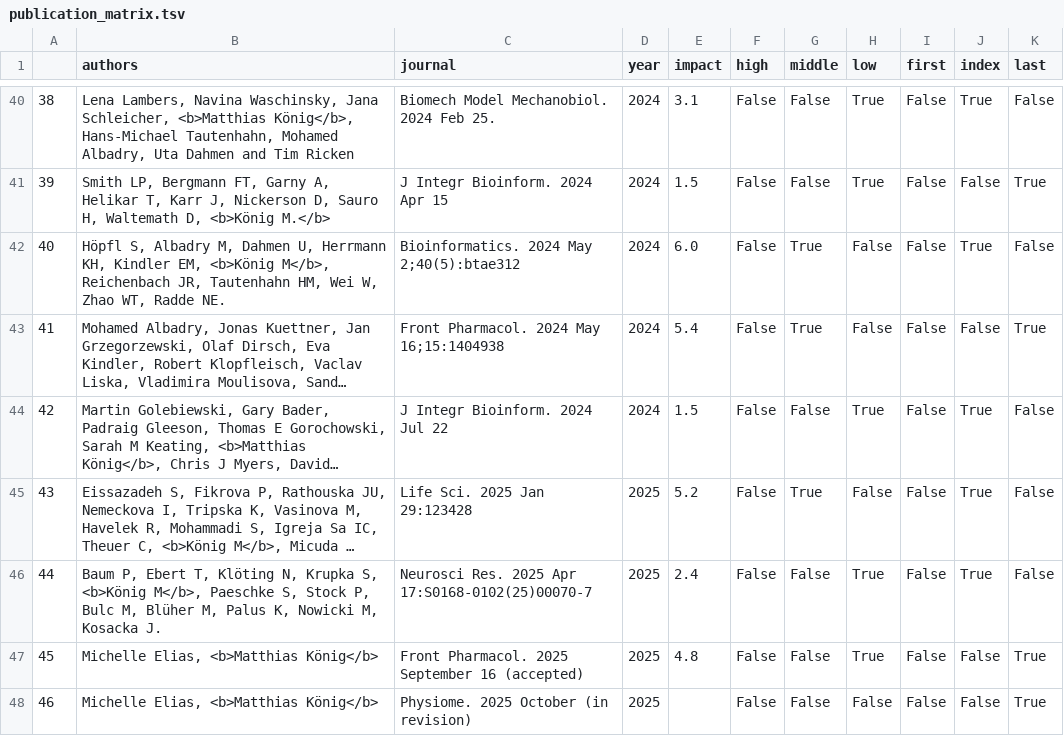
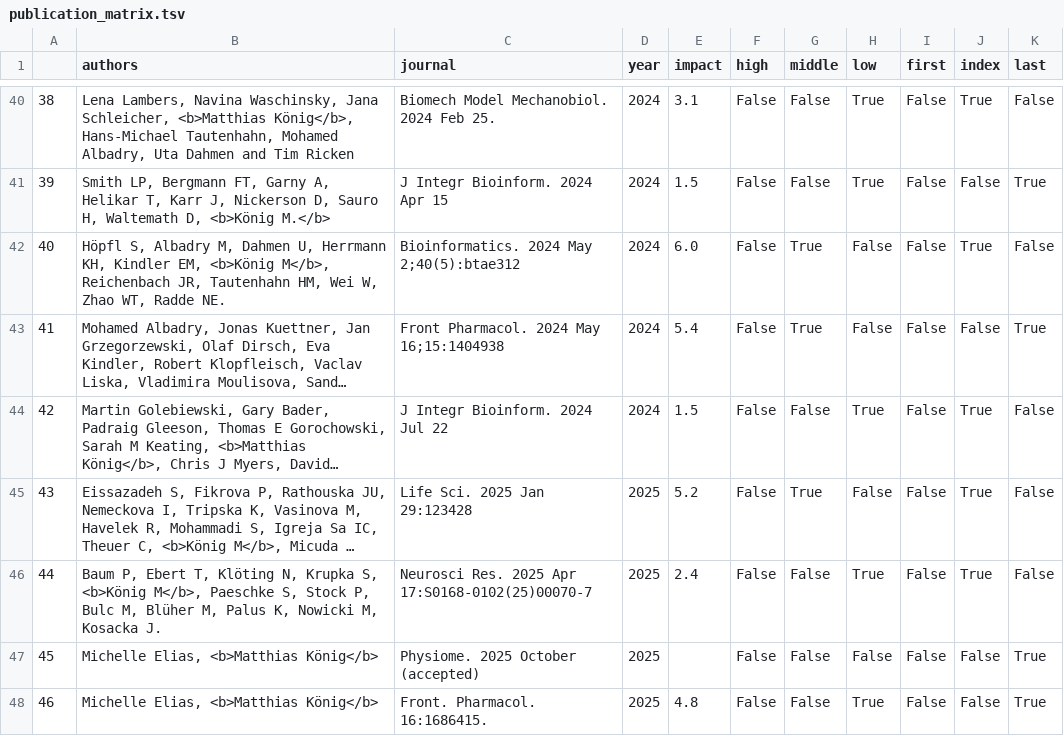
Before and after one commit to matthiaskoenig/livermetabolism-site, a TSV file: src/results/publication_matrix.tsv, drawn as a sheet; only a part is shown, gaps mark what is left out; long unchanged cells end in ….

Commit message:
work on publications and physiome article

```diff
--- a/src/results/publication_matrix.tsv
+++ b/src/results/publication_matrix.tsv
@@ -46,3 +46,3 @@
 44	Baum P, Ebert T, Klöting N, Krupka S, <b>König M</b>, Paeschke S, Stock P, Bulc M, Blüher M, Palus K, Nowicki M, Kosacka J.	Neurosci Res. 2025 Apr 17:S0168-0102(25)00070-7	2025	2.4	False	False	True	False	True	False
-45	Michelle Elias, <b>Matthias König</b>	Front Pharmacol. 2025 September 16 (accepted)	2025	4.8	False	False	True	False	False	True
-46	Michelle Elias, <b>Matthias König</b>	Physiome. 2025 October (in revision)	2025		False	False	False	False	False	True
+45	Michelle Elias, <b>Matthias König</b>	Physiome. 2025 October (accepted)	2025		False	False	False	False	False	True
+46	Michelle Elias, <b>Matthias König</b>	Front. Pharmacol. 16:1686415.	2025	4.8	False	False	True	False	False	True
```
Also changed, not shown: 7 other files.
